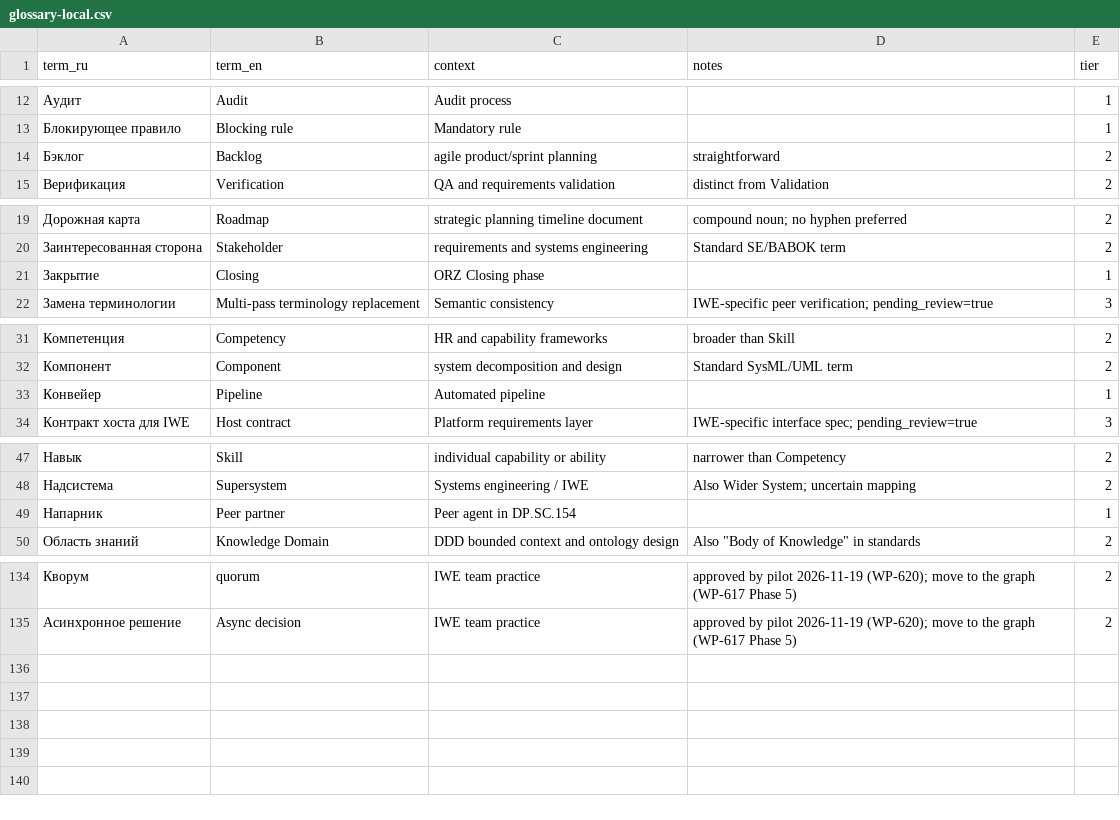
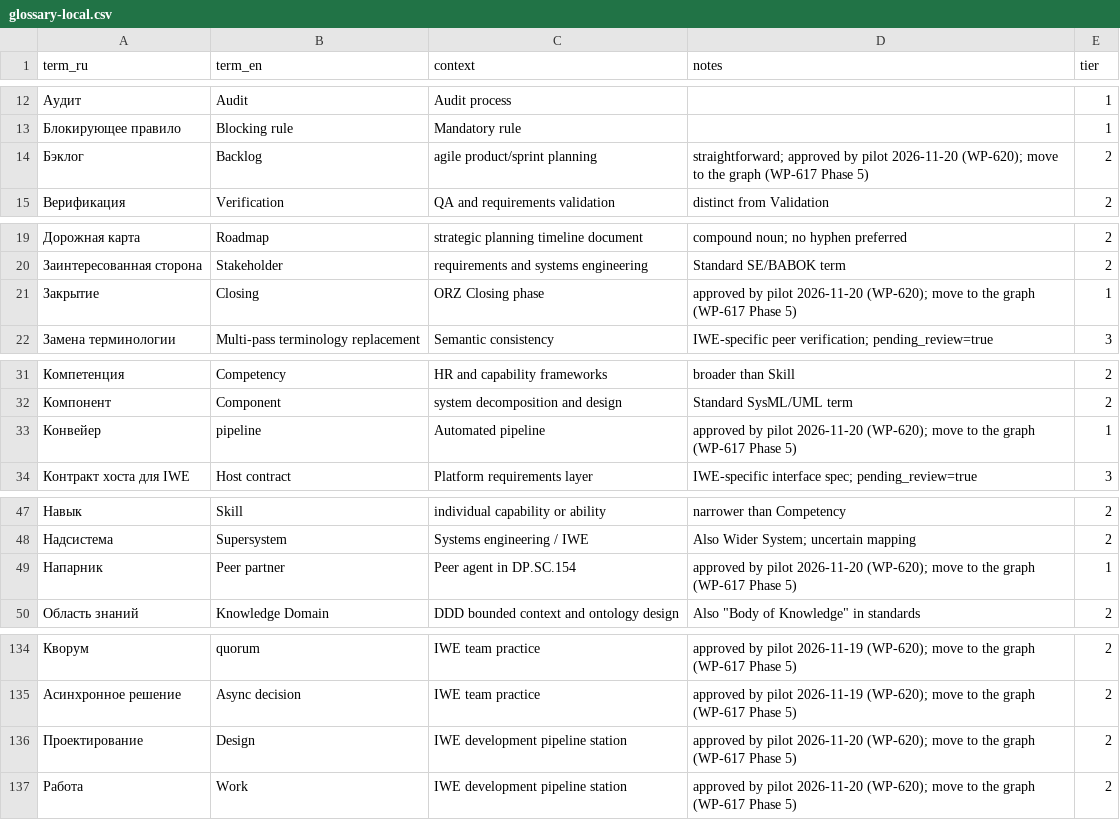
Before and after one commit to TserenTserenov/FMT-exocortex-template, a CSV file: translation/glossary-local.csv, drawn as a sheet; only a part is shown, gaps mark what is left out; the diff covers the shown part only; the diff names each change by its address in the sheet, - before the commit and + after, or states it on an @@ line.

```diff
--- a/translation/glossary-local.csv
+++ b/translation/glossary-local.csv
-D14 (notes): straightforward
+D14 (notes): straightforward; approved by pilot 2026-11-20 (WP-620); move to the graph (WP-617 Phase 5)
-D21 (notes): (empty)
+D21 (notes): approved by pilot 2026-11-20 (WP-620); move to the graph (WP-617 Phase 5)
-B33 (term_en): Pipeline
+B33 (term_en): pipeline
-D33 (notes): (empty)
+D33 (notes): approved by pilot 2026-11-20 (WP-620); move to the graph (WP-617 Phase 5)
-D49 (notes): (empty)
+D49 (notes): approved by pilot 2026-11-20 (WP-620); move to the graph (WP-617 Phase 5)
+row 136: Проектирование | Design | IWE development pipeline station | approved by pilot 2026-11-20 (WP-620); move to the graph (WP-617 Phase 5) | 2
+row 137: Работа | Work | IWE development pipeline station | approved by pilot 2026-11-20 (WP-620); move to the graph (WP-617 Phase 5) | 2
```
Also changed, not shown: 2 edited cells elsewhere in this file.
